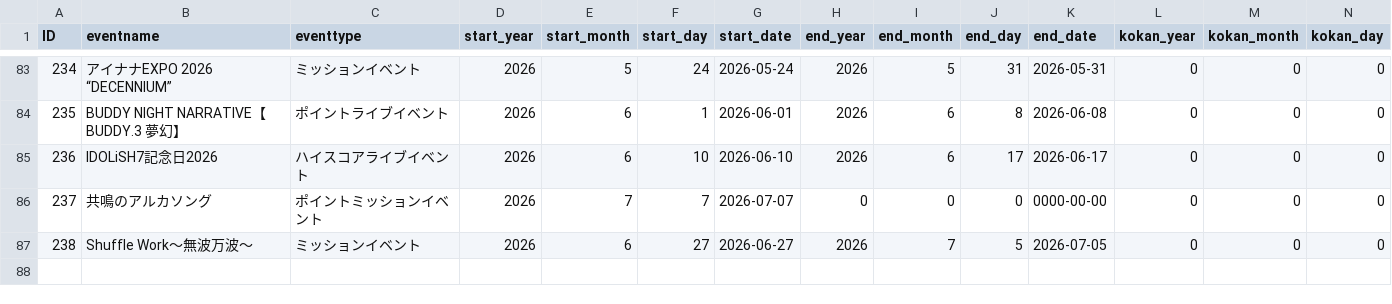
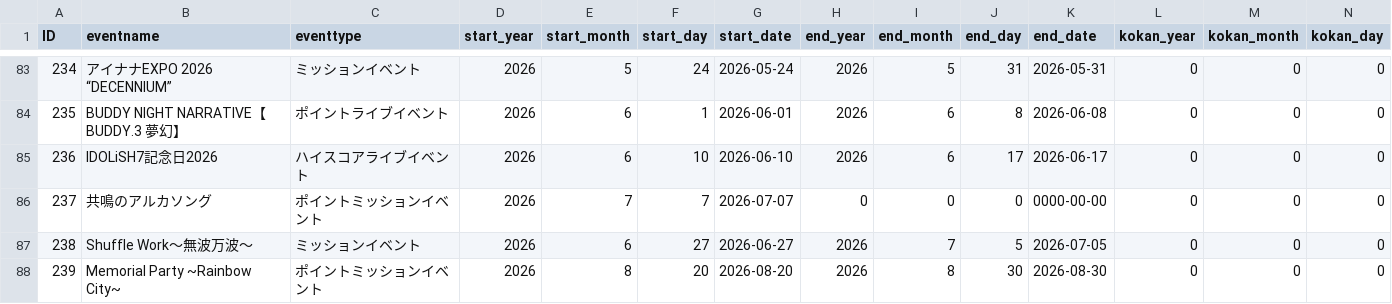
Before and after one commit to yo4raw/i7, a CSV file: public/events/events.csv, drawn as a sheet; only a part is shown, gaps mark what is left out; rows hold the shown columns only; the diff names each change by its address in the sheet, - before the commit and + after, or states it on an @@ line.

```diff
--- a/public/events/events.csv
+++ b/public/events/events.csv
+row 88: 239 | Memorial Party ~Rainbow City~ | ポイントミッションイベント | 2026 | 8 | 20 | 2026-08-20 | 2026 | 8 | 30 | 2026-08-30 | 0 | 0 | 0
```
